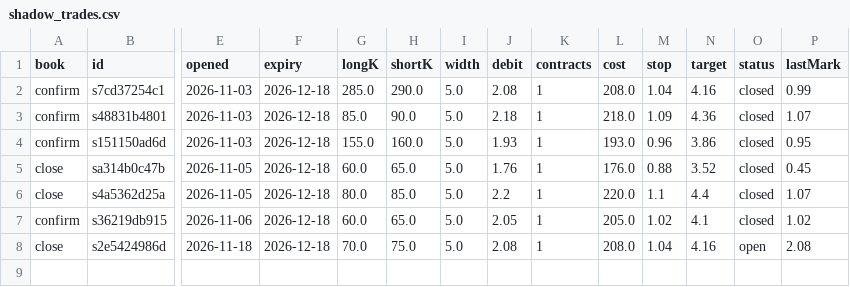
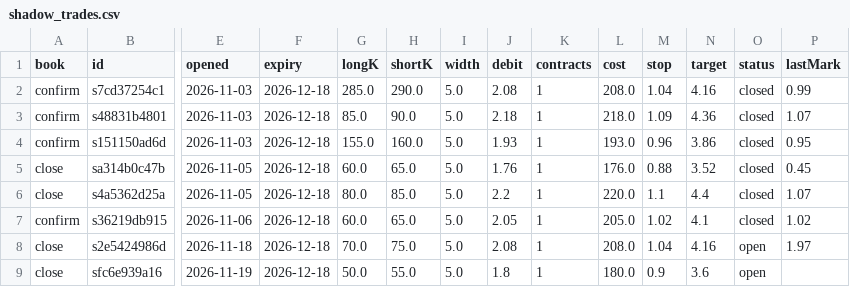
Before and after one commit to juanpameza/mrt-paper-sim, a CSV file: shadow_trades.csv, drawn as a sheet; only a part is shown, gaps mark what is left out; rows hold the shown columns only; the diff names each change by its address in the sheet, - before the commit and + after, or states it on an @@ line.

```diff
--- a/shadow_trades.csv
+++ b/shadow_trades.csv
-P8 (lastMark): 2.08
+P8 (lastMark): 1.97
+row 9: close | sfc6e939a16 | 2026-11-19 | 2026-12-18 | 50.0 | 55.0 | 5.0 | 1.8 | 1 | 180.0 | 0.9 | 3.6 | open
```
Also changed, not shown: scan.csv, signals_trades.csv, 5 other files.
